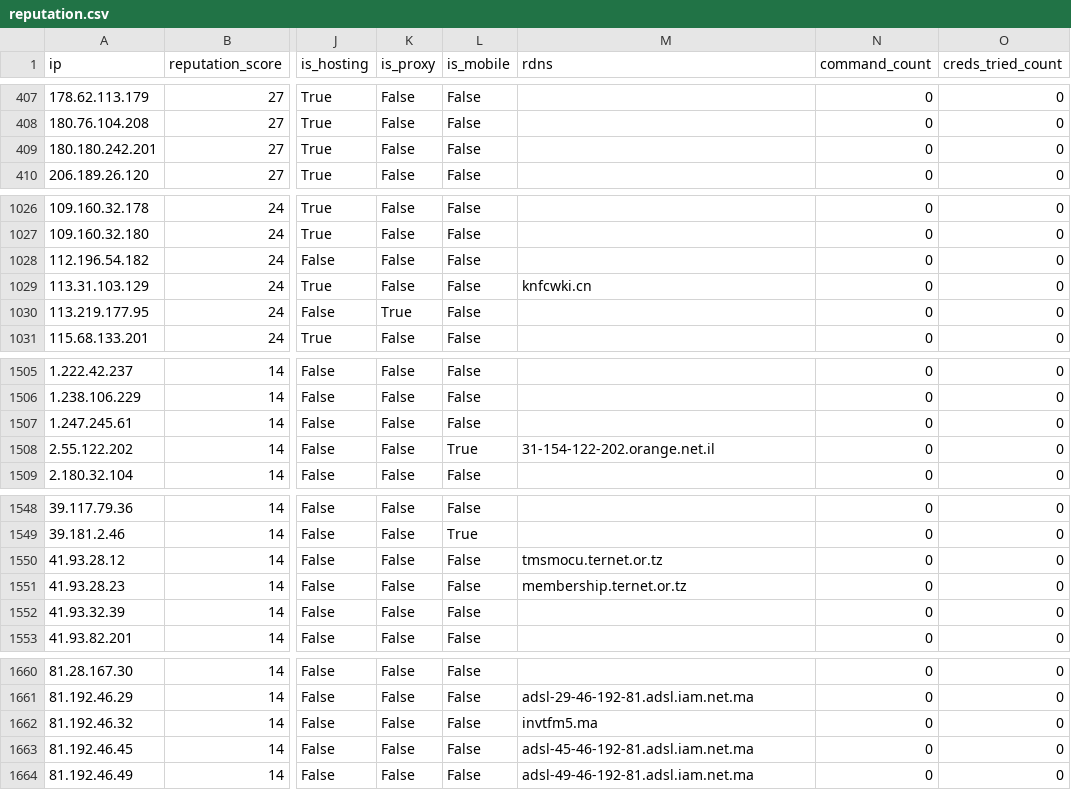
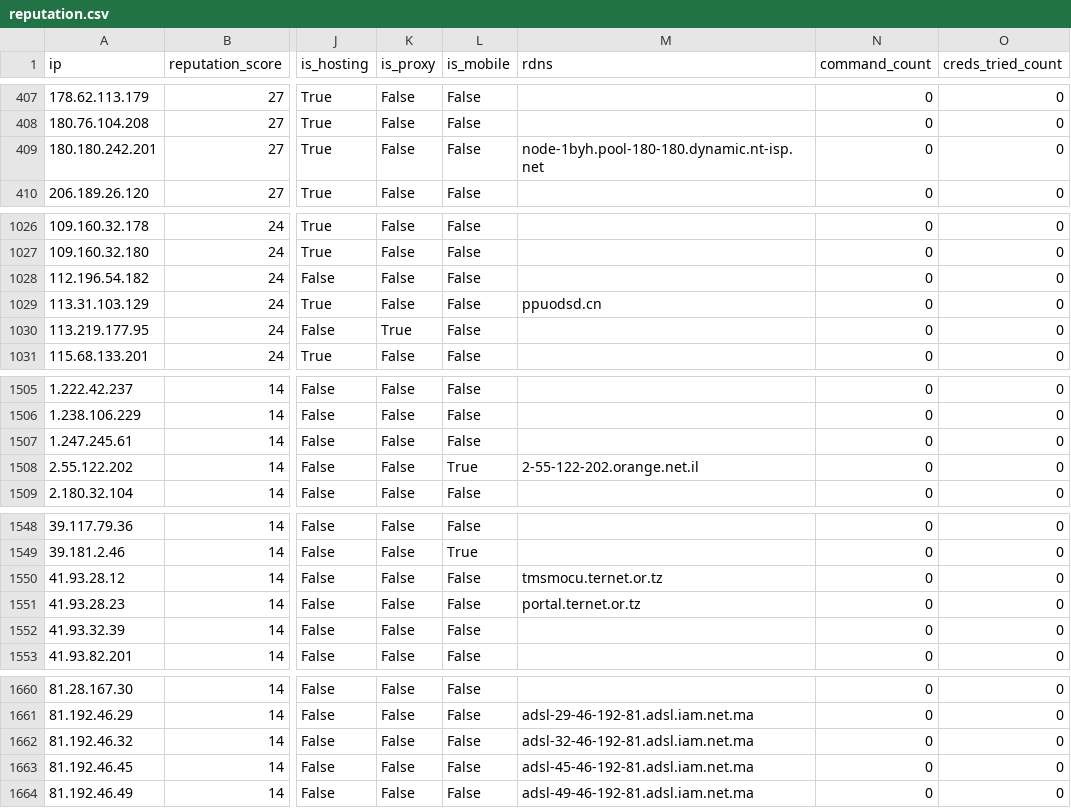
Before and after one commit to AndrewGoloida/threat-ledger, a CSV file: reputation.csv, drawn as a sheet; only a part is shown, gaps mark what is left out; the diff covers the shown part only; the diff names each change by its address in the sheet, - before the commit and + after, or states it on an @@ line.

```diff
--- a/reputation.csv
+++ b/reputation.csv
-M409 (rdns): (empty)
+M409 (rdns): node-1byh.pool-180-180.dynamic.nt-isp.net
-M1029 (rdns): knfcwki.cn
+M1029 (rdns): ppuodsd.cn
-M1508 (rdns): 31-154-122-202.orange.net.il
+M1508 (rdns): 2-55-122-202.orange.net.il
-M1551 (rdns): membership.ternet.or.tz
+M1551 (rdns): portal.ternet.or.tz
-M1662 (rdns): invtfm5.ma
+M1662 (rdns): adsl-32-46-192-81.adsl.iam.net.ma
```
Also changed, not shown: 1 edited cell elsewhere in this file, 2 other files.
